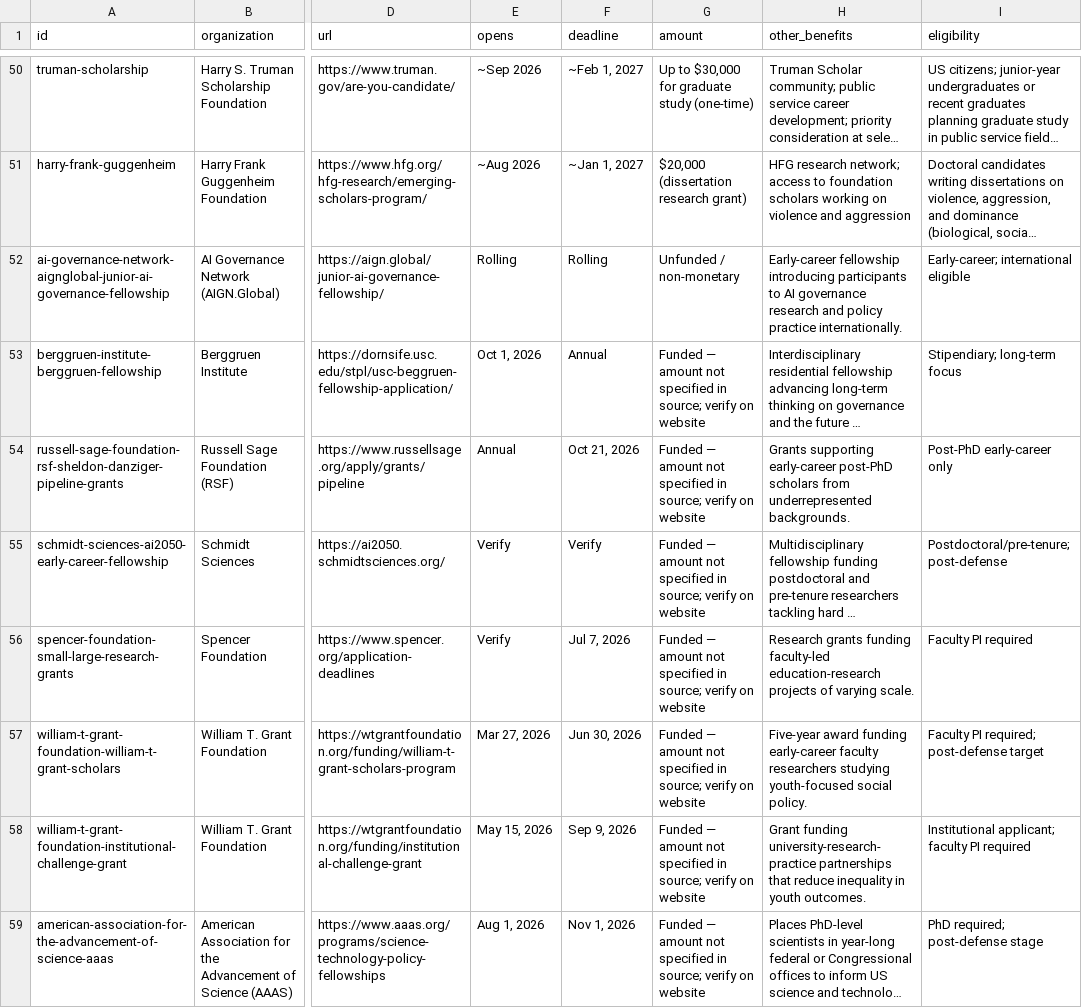
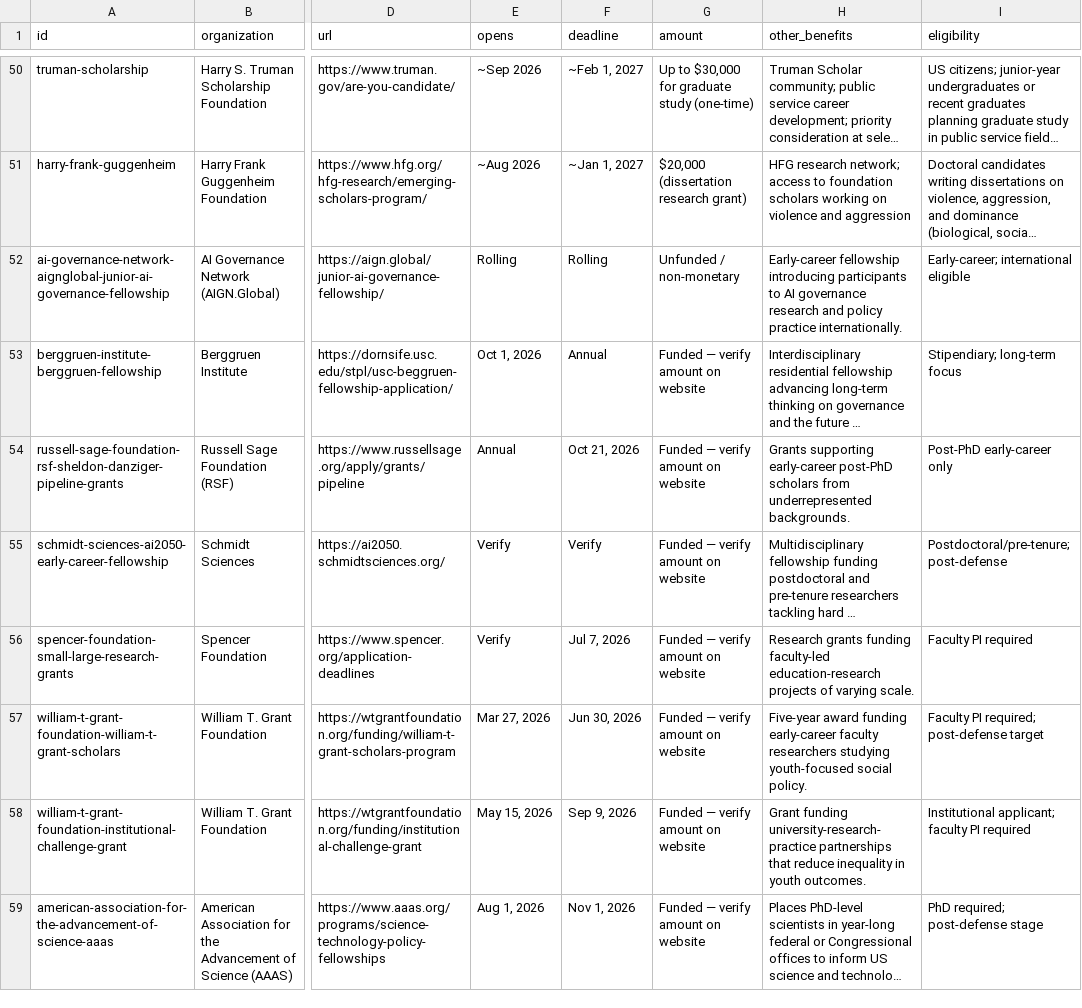
Before and after one commit to jdlusional/Jonathanlindavis, a CSV file: data/fellowships.csv, drawn as a sheet; only a part is shown, gaps mark what is left out; long unchanged cells end in …; the diff covers the shown part only; the diff names each change by its address in the sheet, - before the commit and + after, or states it on an @@ line.

Commit message:
Fix funding text getting cut off mid-sentence
109 of 160 entries were hitting a hard 55-char JS truncation on the
Funding sidebox, cutting real information off mid-word. Fixes:
- Removed the truncation entirely; text now wraps naturally (no
  overflow/nowrap CSS was ever set, so this was purely a JS artifact).
- Widened the sidebox column 148px -> 210px and reduced the funding
  amount font-size slightly, both to make wrapped multi-line text
  read better.
- Shortened the repeated tracker-import placeholder text (90 of the
  109 truncated entries) from 60 chars to a concise 34-char version,
  since that one was needlessly long to begin with.

```diff
--- a/data/fellowships.csv
+++ b/data/fellowships.csv
-G53:G59 (amount): Funded — amount not specified in source; verify on website
+G53:G59 (amount): Funded — verify amount on website
```
Also changed, not shown: 83 edited cells elsewhere in this file, 2 other files.
